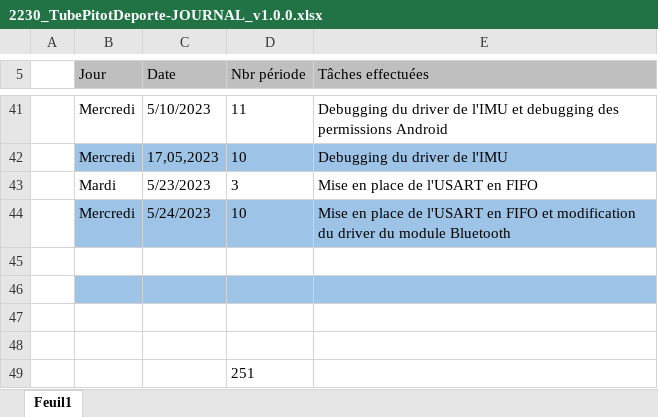
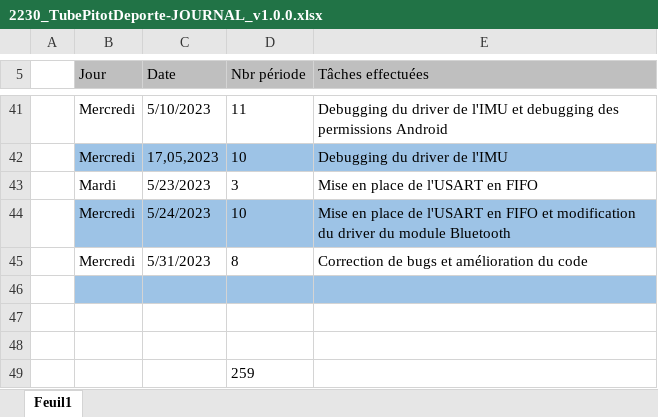
Before and after one commit to Belprot/2230_TubePitotDeporte_v1.0.0, an Excel workbook: doc/2230_TubePitotDeporte-JOURNAL_v1.0.0.xlsx, sheet Feuil1, drawn as a sheet; only a part is shown, gaps mark what is left out; values as stored, in another font and other column widths than the file's, no borders; removed rows and columns are numbered as before the commit, all else as after; the diff names each change by its address in the sheet, - before the commit and + after, or states it on an @@ line.

Commit message:
Journal updated

```diff
--- a/doc/2230_TubePitotDeporte-JOURNAL_v1.0.0.xlsx (sheet Feuil1)
+++ b/doc/2230_TubePitotDeporte-JOURNAL_v1.0.0.xlsx (sheet Feuil1)
+row 45:  | Mercredi | 5/31/2023 | 8 | Correction de bugs et amélioration du code
-B46:E46 fill: none
+B46:E46 fill: #9DC3E6
-B47:E47 fill: #9DC3E6
+B47:E47 fill: none
-row 48: (empty)
-D49 (Nbr période): 251
+D49 (Nbr période): 259
```
